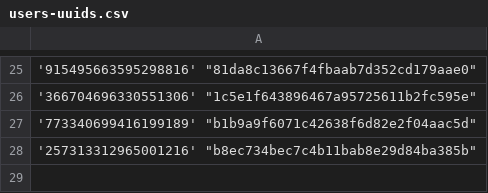
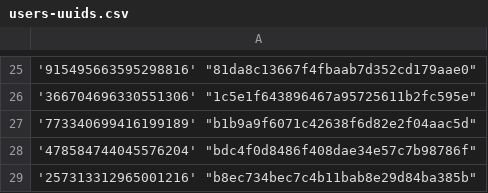
Before and after one commit to Heroes-United/patreonlist, a CSV file: users-uuids.csv, drawn as a sheet; only a part is shown, gaps mark what is left out.

Commit message:
[HeroesUnited BOT] added new uuids || or updated mods

```diff
--- a/users-uuids.csv
+++ b/users-uuids.csv
@@ -27,2 +27,3 @@
 '773340699416199189' "b1b9a9f6071c42638f6d82e2f04aac5d"
+'478584744045576204' "bdc4f0d8486f408dae34e57c7b98786f"
 '257313312965001216' "b8ec734bec7c4b11bab8e29d84ba385b"
```
Also changed, not shown: users.csv.
